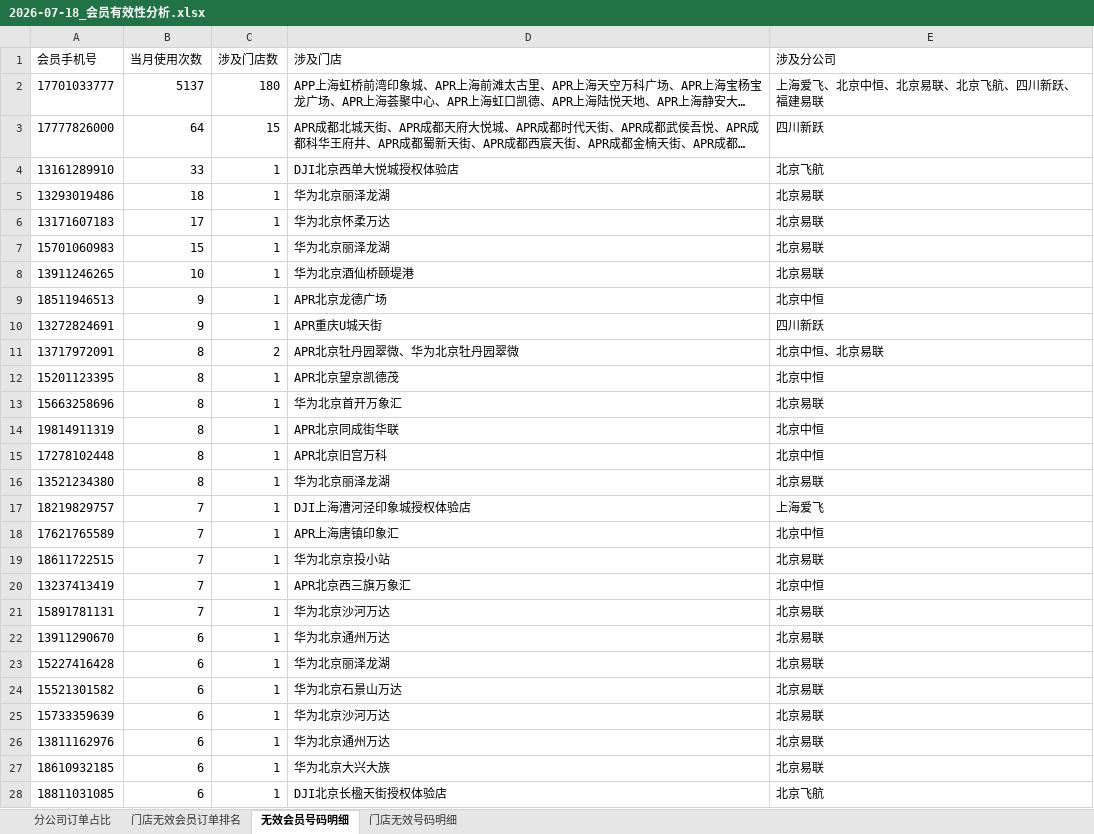
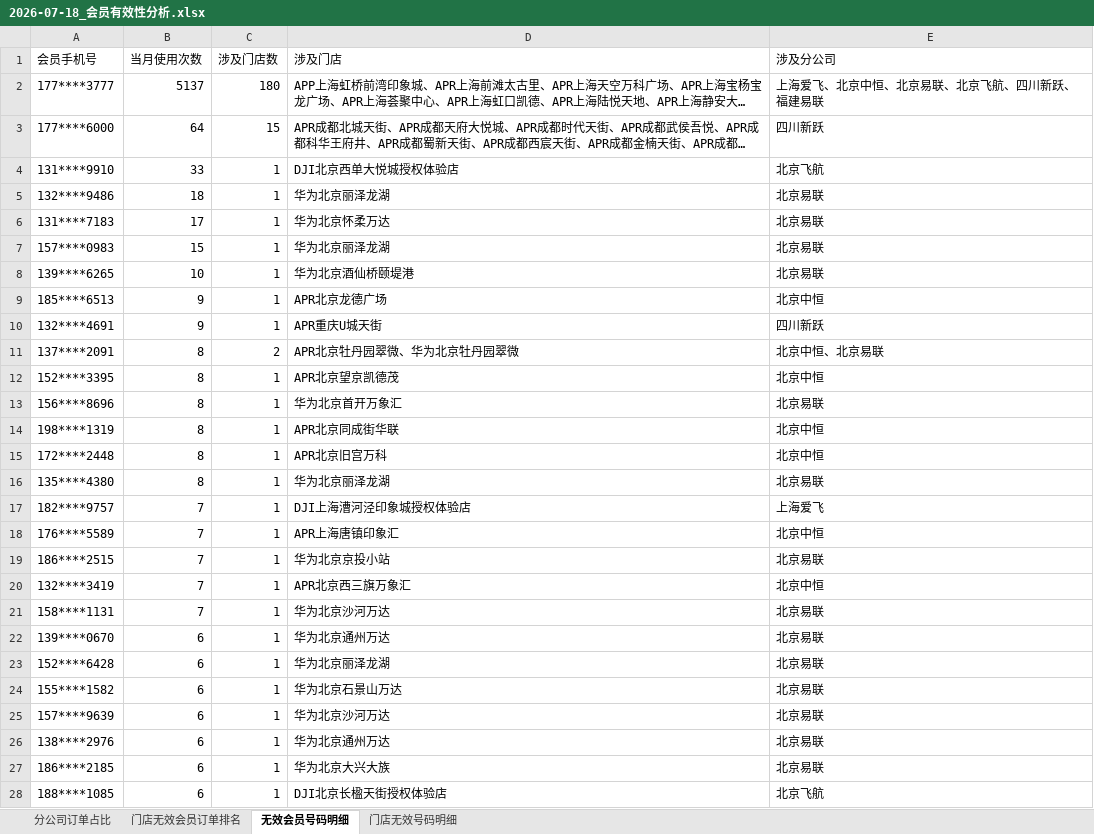
Before and after one commit to panghao007/retail-dashboard, an Excel workbook: d/2026-07-18_会员有效性分析.xlsx, sheet 无效会员号码明细, drawn as a sheet; only a part is shown; long unchanged cells end in …; values as stored, in another font and other column widths than the file's, no borders; the diff covers the shown part only; the diff names each change by its address in the sheet, - before the commit and + after, or states it on an @@ line.

```diff
--- a/d/2026-07-18_会员有效性分析.xlsx (sheet 无效会员号码明细)
+++ b/d/2026-07-18_会员有效性分析.xlsx (sheet 无效会员号码明细)
-A2 (会员手机号): 17701033777
+A2 (会员手机号): 177****3777
-A3 (会员手机号): 17777826000
+A3 (会员手机号): 177****6000
-A4 (会员手机号): 13161289910
+A4 (会员手机号): 131****9910
-A5 (会员手机号): 13293019486
+A5 (会员手机号): 132****9486
-A6 (会员手机号): 13171607183
+A6 (会员手机号): 131****7183
-A7 (会员手机号): 15701060983
+A7 (会员手机号): 157****0983
-A8 (会员手机号): 13911246265
+A8 (会员手机号): 139****6265
-A9 (会员手机号): 18511946513
+A9 (会员手机号): 185****6513
-A10 (会员手机号): 13272824691
+A10 (会员手机号): 132****4691
-A11 (会员手机号): 13717972091
+A11 (会员手机号): 137****2091
-A12 (会员手机号): 15201123395
+A12 (会员手机号): 152****3395
-A13 (会员手机号): 15663258696
+A13 (会员手机号): 156****8696
-A14 (会员手机号): 19814911319
+A14 (会员手机号): 198****1319
-A15 (会员手机号): 17278102448
+A15 (会员手机号): 172****2448
-A16 (会员手机号): 13521234380
+A16 (会员手机号): 135****4380
-A17 (会员手机号): 18219829757
+A17 (会员手机号): 182****9757
-A18 (会员手机号): 17621765589
+A18 (会员手机号): 176****5589
-A19 (会员手机号): 18611722515
+A19 (会员手机号): 186****2515
-A20 (会员手机号): 13237413419
+A20 (会员手机号): 132****3419
-A21 (会员手机号): 15891781131
+A21 (会员手机号): 158****1131
-A22 (会员手机号): 13911290670
+A22 (会员手机号): 139****0670
-A23 (会员手机号): 15227416428
+A23 (会员手机号): 152****6428
-A24 (会员手机号): 15521301582
+A24 (会员手机号): 155****1582
-A25 (会员手机号): 15733359639
+A25 (会员手机号): 157****9639
-A26 (会员手机号): 13811162976
+A26 (会员手机号): 138****2976
-A27 (会员手机号): 18610932185
+A27 (会员手机号): 186****2185
-A28 (会员手机号): 18811031085
+A28 (会员手机号): 188****1085
```
Also changed, not shown: 278 edited cells elsewhere in this sheet, sheet 门店无效号码明细, 1 other file.
